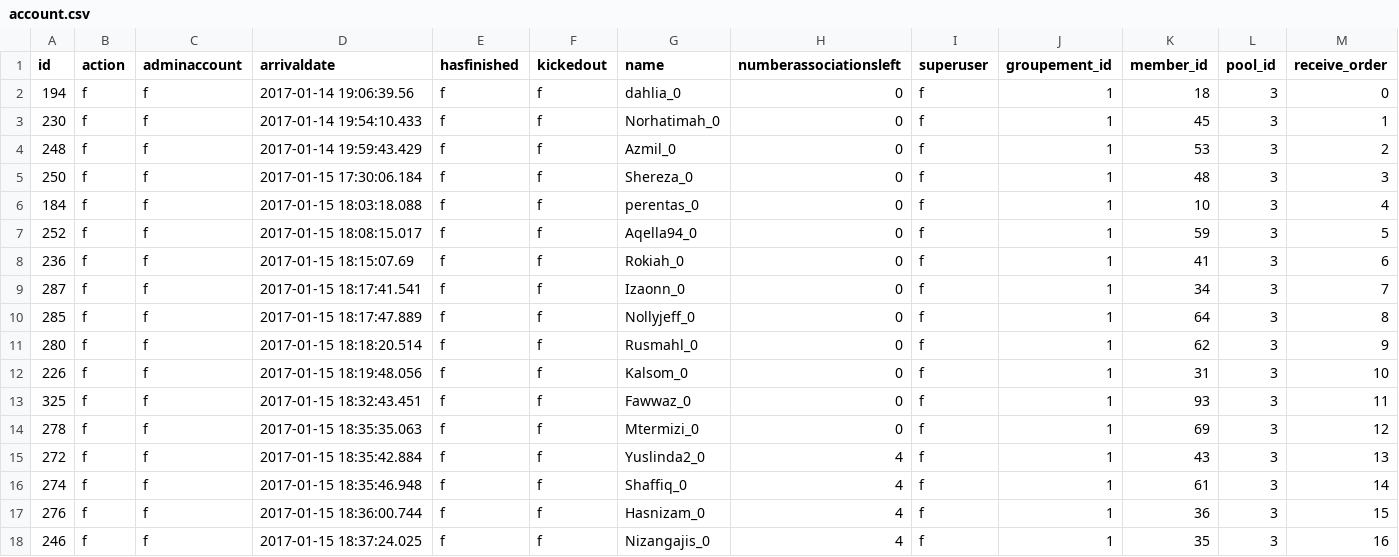
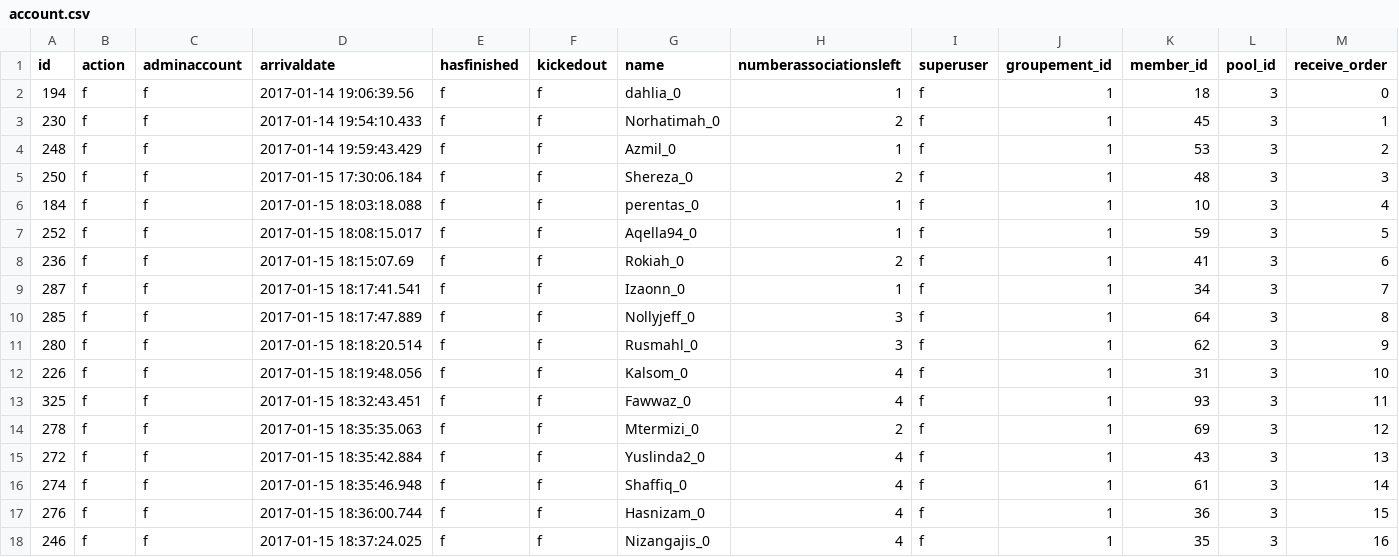
Before and after one commit to KutuNest/kutu-rails, a CSV file: lib/tasks/db/account.csv, drawn as a sheet; only a part is shown; the diff covers the shown part only.

```diff
--- a/lib/tasks/db/account.csv
+++ b/lib/tasks/db/account.csv
@@ -1,15 +1,15 @@
 id,action,adminaccount,arrivaldate,hasfinished,kickedout,name,numberassociationsleft,superuser,groupement_id,member_id,pool_id,receive_order
-194,f,f,2017-01-14 19:06:39.56,f,f,dahlia_0,0,f,1,18,3,0
-230,f,f,2017-01-14 19:54:10.433,f,f,Norhatimah_0,0,f,1,45,3,1
-248,f,f,2017-01-14 19:59:43.429,f,f,Azmil_0,0,f,1,53,3,2
-250,f,f,2017-01-15 17:30:06.184,f,f,Shereza_0,0,f,1,48,3,3
-184,f,f,2017-01-15 18:03:18.088,f,f,perentas_0,0,f,1,10,3,4
-252,f,f,2017-01-15 18:08:15.017,f,f,Aqella94_0,0,f,1,59,3,5
-236,f,f,2017-01-15 18:15:07.69,f,f,Rokiah_0,0,f,1,41,3,6
-287,f,f,2017-01-15 18:17:41.541,f,f,Izaonn_0,0,f,1,34,3,7
-285,f,f,2017-01-15 18:17:47.889,f,f,Nollyjeff_0,0,f,1,64,3,8
-280,f,f,2017-01-15 18:18:20.514,f,f,Rusmahl_0,0,f,1,62,3,9
-226,f,f,2017-01-15 18:19:48.056,f,f,Kalsom_0,0,f,1,31,3,10
-325,f,f,2017-01-15 18:32:43.451,f,f,Fawwaz_0,0,f,1,93,3,11
-278,f,f,2017-01-15 18:35:35.063,f,f,Mtermizi_0,0,f,1,69,3,12
+194,f,f,2017-01-14 19:06:39.56,f,f,dahlia_0,1,f,1,18,3,0
+230,f,f,2017-01-14 19:54:10.433,f,f,Norhatimah_0,2,f,1,45,3,1
+248,f,f,2017-01-14 19:59:43.429,f,f,Azmil_0,1,f,1,53,3,2
+250,f,f,2017-01-15 17:30:06.184,f,f,Shereza_0,2,f,1,48,3,3
+184,f,f,2017-01-15 18:03:18.088,f,f,perentas_0,1,f,1,10,3,4
+252,f,f,2017-01-15 18:08:15.017,f,f,Aqella94_0,1,f,1,59,3,5
+236,f,f,2017-01-15 18:15:07.69,f,f,Rokiah_0,2,f,1,41,3,6
+287,f,f,2017-01-15 18:17:41.541,f,f,Izaonn_0,1,f,1,34,3,7
+285,f,f,2017-01-15 18:17:47.889,f,f,Nollyjeff_0,3,f,1,64,3,8
+280,f,f,2017-01-15 18:18:20.514,f,f,Rusmahl_0,3,f,1,62,3,9
+226,f,f,2017-01-15 18:19:48.056,f,f,Kalsom_0,4,f,1,31,3,10
+325,f,f,2017-01-15 18:32:43.451,f,f,Fawwaz_0,4,f,1,93,3,11
+278,f,f,2017-01-15 18:35:35.063,f,f,Mtermizi_0,2,f,1,69,3,12
 272,f,f,2017-01-15 18:35:42.884,f,f,Yuslinda2_0,4,f,1,43,3,13
```
Also changed, not shown: 1 added row and 14 edited cells elsewhere in this file, lib/tasks/db/transaction.csv.
